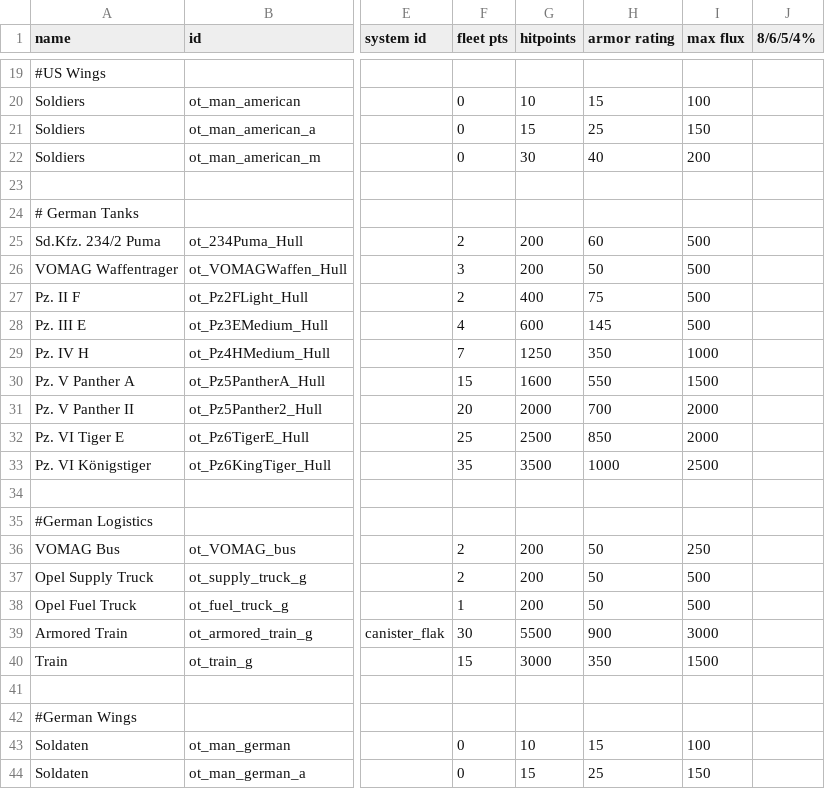
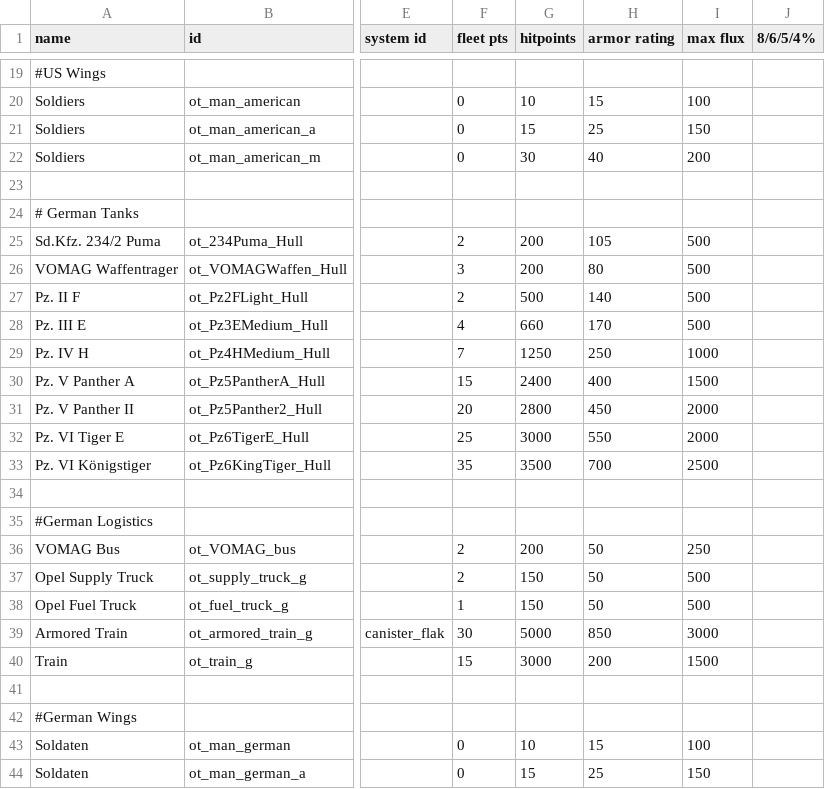
Before and after one commit to OfflcerSam/TankSector, a CSV file: data/hulls/ship_data.csv, drawn as a sheet; only a part is shown, gaps mark what is left out; the diff covers the shown part only; the diff names each change by its address in the sheet, - before the commit and + after, or states it on an @@ line.

```diff
--- a/data/hulls/ship_data.csv
+++ b/data/hulls/ship_data.csv
-H25 (armor rating): 60
+H25 (armor rating): 105
-H26 (armor rating): 50
+H26 (armor rating): 80
-G27 (hitpoints): 400
+G27 (hitpoints): 500
-H27 (armor rating): 75
+H27 (armor rating): 140
-G28 (hitpoints): 600
+G28 (hitpoints): 660
-H28 (armor rating): 145
+H28 (armor rating): 170
-H29 (armor rating): 350
+H29 (armor rating): 250
-G30 (hitpoints): 1600
+G30 (hitpoints): 2400
-H30 (armor rating): 550
+H30 (armor rating): 400
-G31 (hitpoints): 2000
+G31 (hitpoints): 2800
-H31 (armor rating): 700
+H31 (armor rating): 450
-G32 (hitpoints): 2500
+G32 (hitpoints): 3000
-H32 (armor rating): 850
+H32 (armor rating): 550
-H33 (armor rating): 1000
+H33 (armor rating): 700
-G37:G38 (hitpoints): 200
+G37:G38 (hitpoints): 150
-G39 (hitpoints): 5500
+G39 (hitpoints): 5000
-H39 (armor rating): 900
+H39 (armor rating): 850
-H40 (armor rating): 350
+H40 (armor rating): 200
```
Also changed, not shown: 45 edited cells elsewhere in this file.
